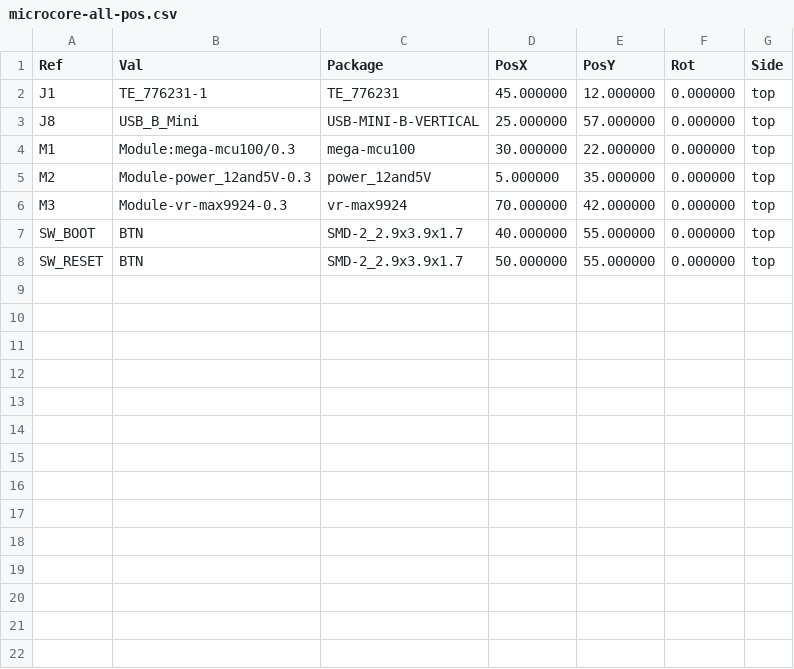
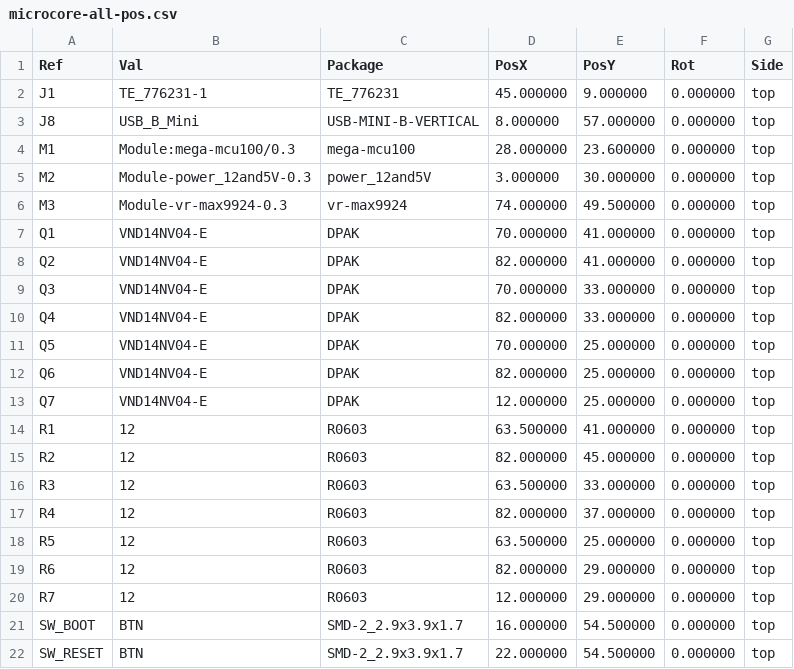
Before and after one commit to quintinbannink42/micro-core, a CSV file: gerber/microcore-all-pos.csv, drawn as a sheet.

```diff
--- a/gerber/microcore-all-pos.csv
+++ b/gerber/microcore-all-pos.csv
@@ -1,8 +1,22 @@
 Ref,Val,Package,PosX,PosY,Rot,Side
-"J1","TE_776231-1","TE_776231",45.000000,12.000000,0.000000,top
-"J8","USB_B_Mini","USB-MINI-B-VERTICAL",25.000000,57.000000,0.000000,top
-"M1","Module:mega-mcu100/0.3","mega-mcu100",30.000000,22.000000,0.000000,top
-"M2","Module-power_12and5V-0.3","power_12and5V",5.000000,35.000000,0.000000,top
-"M3","Module-vr-max9924-0.3","vr-max9924",70.000000,42.000000,0.000000,top
-"SW_BOOT","BTN","SMD-2_2.9x3.9x1.7",40.000000,55.000000,0.000000,top
-"SW_RESET","BTN","SMD-2_2.9x3.9x1.7",50.000000,55.000000,0.000000,top
+"J1","TE_776231-1","TE_776231",45.000000,9.000000,0.000000,top
+"J8","USB_B_Mini","USB-MINI-B-VERTICAL",8.000000,57.000000,0.000000,top
+"M1","Module:mega-mcu100/0.3","mega-mcu100",28.000000,23.600000,0.000000,top
+"M2","Module-power_12and5V-0.3","power_12and5V",3.000000,30.000000,0.000000,top
+"M3","Module-vr-max9924-0.3","vr-max9924",74.000000,49.500000,0.000000,top
+"Q1","VND14NV04-E","DPAK",70.000000,41.000000,0.000000,top
+"Q2","VND14NV04-E","DPAK",82.000000,41.000000,0.000000,top
+"Q3","VND14NV04-E","DPAK",70.000000,33.000000,0.000000,top
+"Q4","VND14NV04-E","DPAK",82.000000,33.000000,0.000000,top
+"Q5","VND14NV04-E","DPAK",70.000000,25.000000,0.000000,top
+"Q6","VND14NV04-E","DPAK",82.000000,25.000000,0.000000,top
+"Q7","VND14NV04-E","DPAK",12.000000,25.000000,0.000000,top
+"R1","12","R0603",63.500000,41.000000,0.000000,top
+"R2","12","R0603",82.000000,45.000000,0.000000,top
+"R3","12","R0603",63.500000,33.000000,0.000000,top
+"R4","12","R0603",82.000000,37.000000,0.000000,top
+"R5","12","R0603",63.500000,25.000000,0.000000,top
+"R6","12","R0603",82.000000,29.000000,0.000000,top
+"R7","12","R0603",12.000000,29.000000,0.000000,top
+"SW_BOOT","BTN","SMD-2_2.9x3.9x1.7",16.000000,54.500000,0.000000,top
+"SW_RESET","BTN","SMD-2_2.9x3.9x1.7",22.000000,54.500000,0.000000,top
```
Also changed, not shown: 16 other files.
